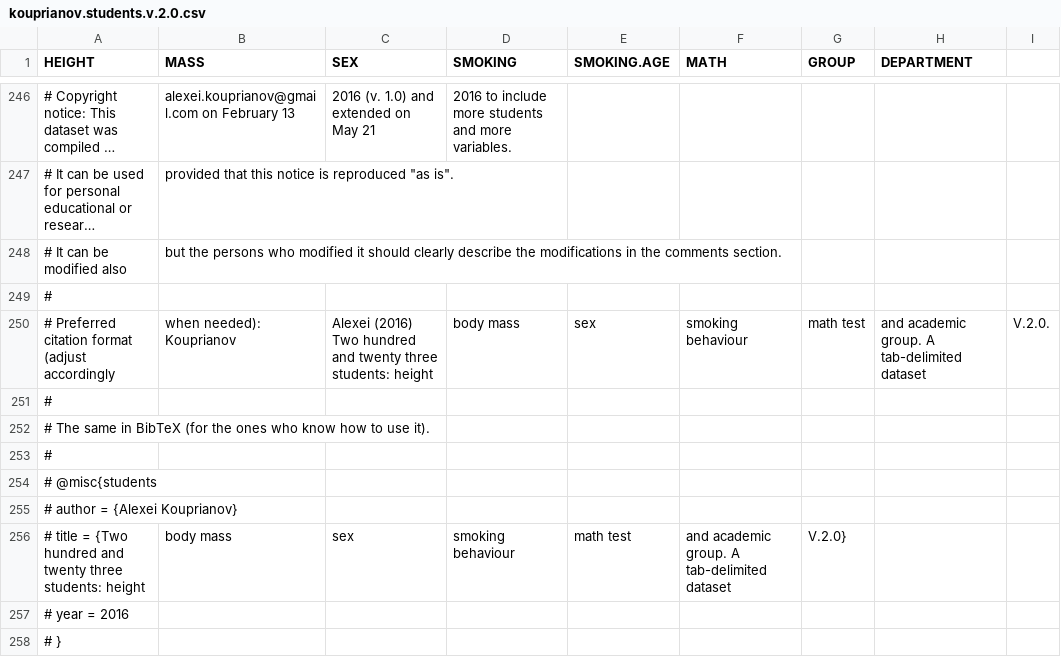
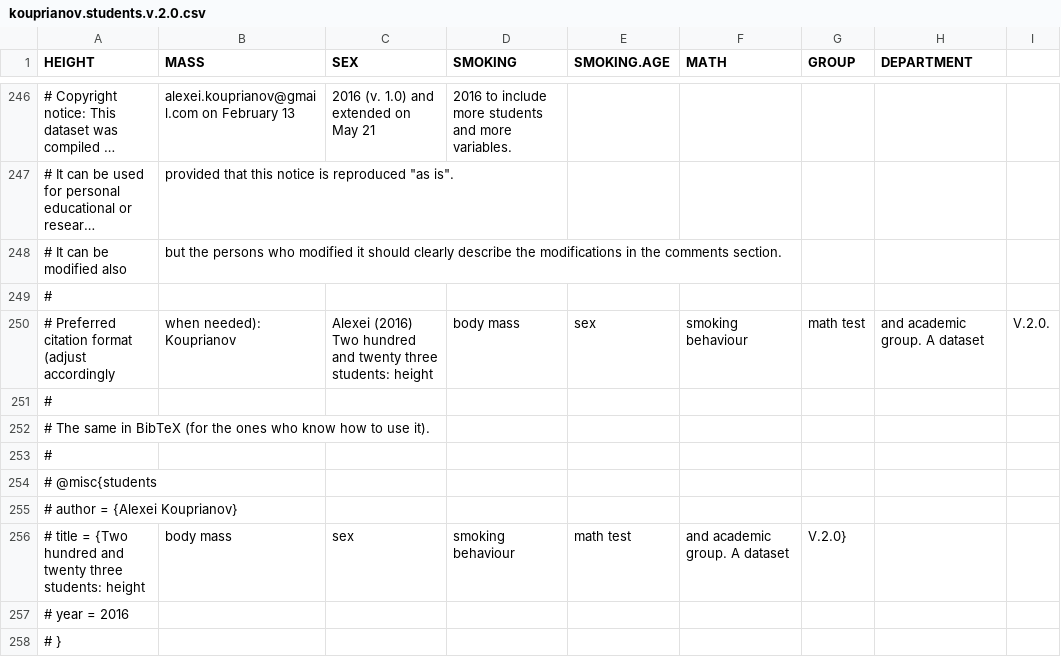
Before and after one commit to alexei-kouprianov/Breaking-the-ice-with-R, a CSV file: kouprianov.students.v.2.0.csv, drawn as a sheet; only a part is shown, gaps mark what is left out; long unchanged cells end in ….

Commit message:
Update kouprianov.students.v.2.0.csv

```diff
--- a/kouprianov.students.v.2.0.csv
+++ b/kouprianov.students.v.2.0.csv
@@ -249,3 +249,3 @@
 #
-# Preferred citation format (adjust accordingly, when needed): Kouprianov, Alexei (2016) Two hundred and twenty three students: height, body mass, sex, smoking behaviour, math test, and academic group. A tab-delimited dataset, V.2.0.
+# Preferred citation format (adjust accordingly, when needed): Kouprianov, Alexei (2016) Two hundred and twenty three students: height, body mass, sex, smoking behaviour, math test, and academic group. A dataset, V.2.0.
 #
@@ -255,3 +255,3 @@
 #  author       = {Alexei Kouprianov},
-#  title        = {Two hundred and twenty three students: height, body mass, sex, smoking behaviour, math test, and academic group. A tab-delimited dataset, V.2.0},
+#  title        = {Two hundred and twenty three students: height, body mass, sex, smoking behaviour, math test, and academic group. A dataset, V.2.0},
 #  year         = 2016
```
